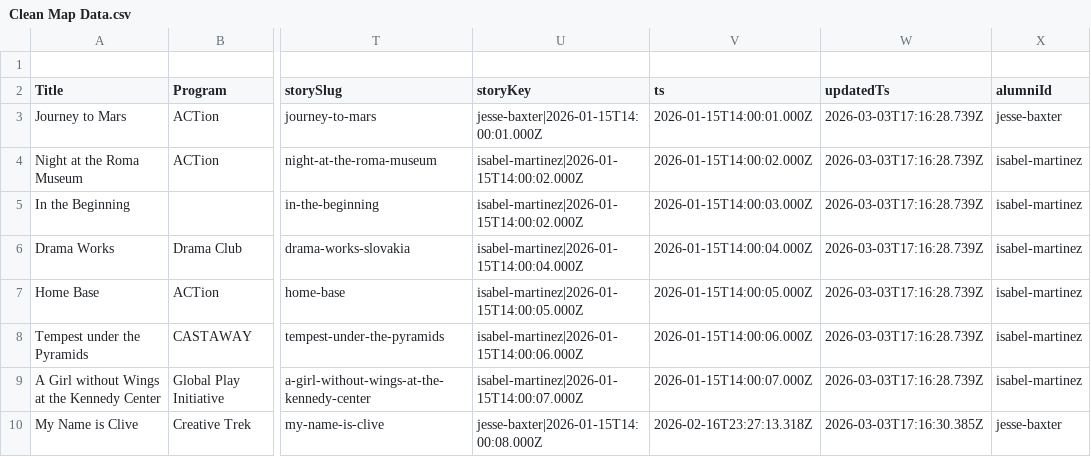
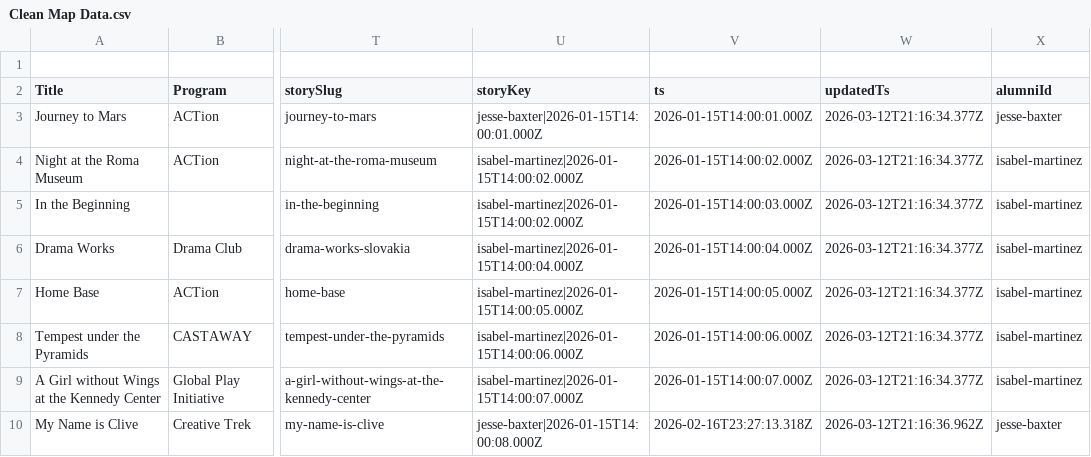
Before and after one commit to dramatic-adventure/dat-alumni, a CSV file: public/fallback/Clean Map Data.csv, drawn as a sheet; only a part is shown, gaps mark what is left out; the diff names each change by its address in the sheet, - before the commit and + after, or states it on an @@ line.

Commit message:
fix: ship production pages and data-loading updates

```diff
--- a/public/fallback/Clean Map Data.csv
+++ b/public/fallback/Clean Map Data.csv
-W3:W9 (updatedTs): 2026-03-03T17:16:28.739Z
+W3:W9 (updatedTs): 2026-03-12T21:16:34.377Z
-W10 (updatedTs): 2026-03-03T17:16:30.385Z
+W10 (updatedTs): 2026-03-12T21:16:36.962Z
```
Also changed, not shown: 16 other files.
